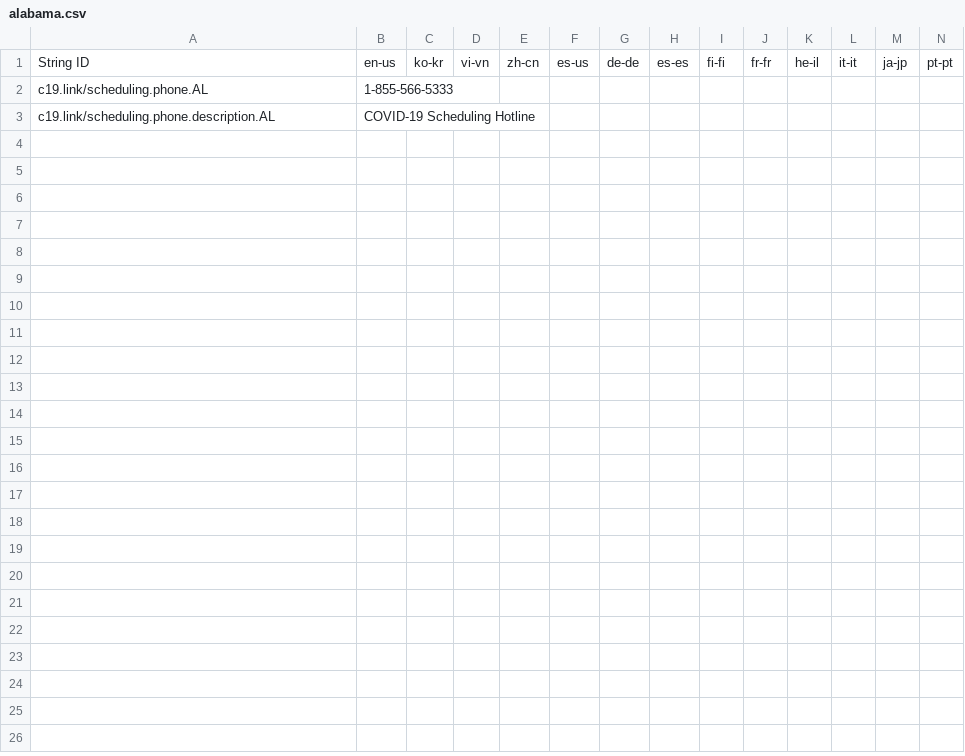
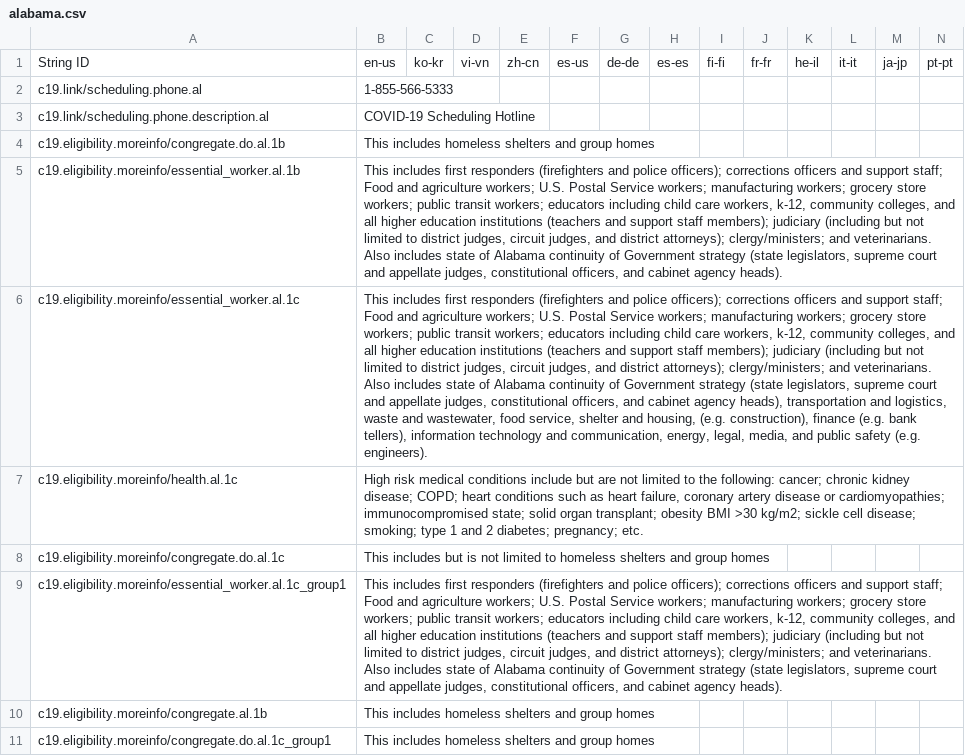
Before and after one commit to microsoft/covid-vaccine-bot, a CSV file: packages/plans/data/policies/alabama/alabama.csv, drawn as a sheet; only a part is shown; rows hold the shown columns only; the diff names each change by its address in the sheet, - before the commit and + after, or states it on an @@ line.

Commit message:
auto file update

```diff
--- a/packages/plans/data/policies/alabama/alabama.csv
+++ b/packages/plans/data/policies/alabama/alabama.csv
-A2: c19.link/scheduling.phone.AL
+A2: c19.link/scheduling.phone.al
-A3: c19.link/scheduling.phone.description.AL
+A3: c19.link/scheduling.phone.description.al
+row 4: c19.eligibility.moreinfo/congregate.do.al.1b | This includes homeless shelters and group homes
+row 5: c19.eligibility.moreinfo/essential_worker.al.1b | This includes first responders (firefighters and police officers); corrections officers and support staff; Food and agriculture workers; U.S. Postal Service workers; manufacturing workers; grocery store workers; public transit workers; educators including child care workers, k-12, community colleges, and all higher education institutions (teachers and support staff members); judiciary (including but not limited to district judges, circuit judges, and district attorneys); clergy/ministers; and veterinarians. Also includes state of Alabama continuity of Government strategy (state legislators, supreme court and appellate judges, constitutional officers, and cabinet agency heads).
+row 6: c19.eligibility.moreinfo/essential_worker.al.1c | This includes first responders (firefighters and police officers); corrections officers and support staff; Food and agriculture workers; U.S. Postal Service workers; manufacturing workers; grocery store workers; public transit workers; educators including child care workers, k-12, community colleges, and all higher education institutions (teachers and support staff members); judiciary (including but not limited to district judges, circuit judges, and district attorneys); clergy/ministers; and veterinarians. Also includes state of Alabama continuity of Government strategy (state legislators, supreme court and appellate judges, constitutional officers, and cabinet agency heads), transportation and logistics, waste and wastewater, food service, shelter and housing, (e.g. construction), finance (e.g. bank tellers), information technology and communication, energy, legal, media, and public safety (e.g. engineers).
+row 7: c19.eligibility.moreinfo/health.al.1c | High risk medical conditions include but are not limited to the following: cancer; chronic kidney disease; COPD; heart conditions such as heart failure, coronary artery disease or cardiomyopathies; immunocompromised state; solid organ transplant; obesity BMI >30 kg/m2; sickle cell disease; smoking; type 1 and 2 diabetes; pregnancy; etc.
+row 8: c19.eligibility.moreinfo/congregate.do.al.1c | This includes but is not limited to homeless shelters and group homes
+row 9: c19.eligibility.moreinfo/essential_worker.al.1c_group1 | This includes first responders (firefighters and police officers); corrections officers and support staff; Food and agriculture workers; U.S. Postal Service workers; manufacturing workers; grocery store workers; public transit workers; educators including child care workers, k-12, community colleges, and all higher education institutions (teachers and support staff members); judiciary (including but not limited to district judges, circuit judges, and district attorneys); clergy/ministers; and veterinarians. Also includes state of Alabama continuity of Government strategy (state legislators, supreme court and appellate judges, constitutional officers, and cabinet agency heads).
+row 10: c19.eligibility.moreinfo/congregate.al.1b | This includes homeless shelters and group homes
+row 11: c19.eligibility.moreinfo/congregate.do.al.1c_group1 | This includes homeless shelters and group homes
```
